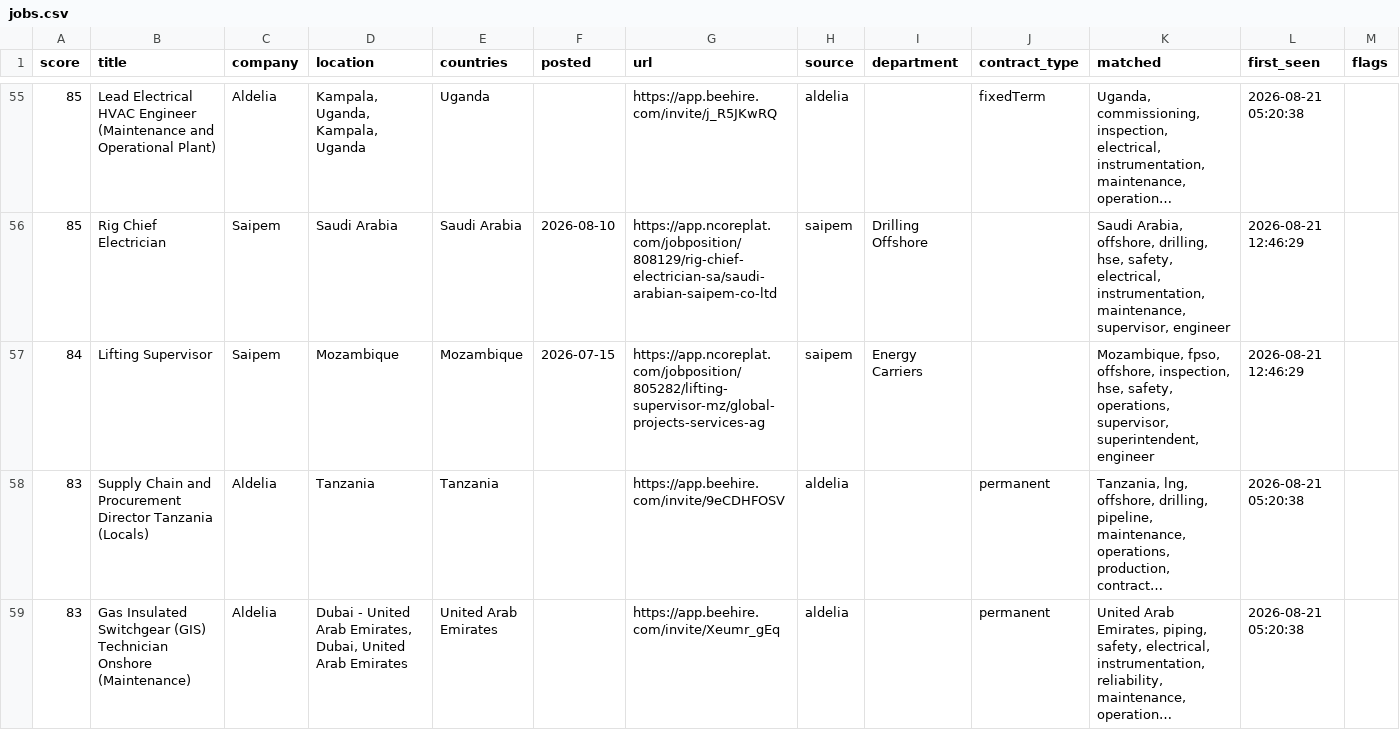
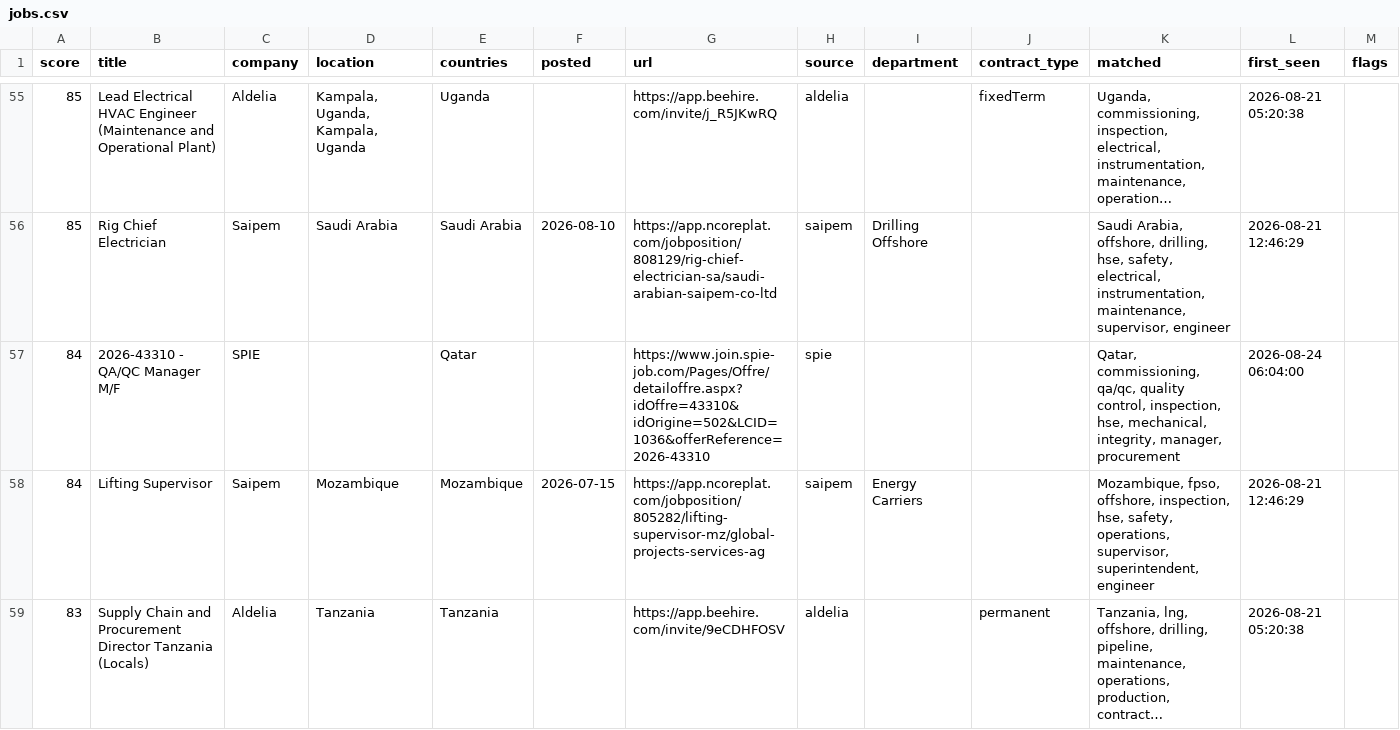
Before and after one commit to Khanmi1973/ogjobs, a CSV file: docs/jobs.csv, drawn as a sheet; only a part is shown, gaps mark what is left out; the shorter side is filled out with more unchanged rows; long unchanged cells end in …; the diff covers the shown part only.

```diff
--- a/docs/jobs.csv
+++ b/docs/jobs.csv
@@ -56,2 +56,3 @@
 85,Rig Chief Electrician,Saipem,Saudi Arabia,Saudi Arabia,2026-08-10,https://app.ncoreplat.com/jobposition/808129/rig-chief-electrician-sa/saudi-arabian-saipem-co-ltd,saipem,Drilling Offshore,,"Saudi Arabia, offshore, drilling, hse, safety, electrical, instrumentation, maintenance, supervisor, engineer",2026-08-21 12:46:29,
+84,2026-43310 - QA/QC Manager M/F,SPIE,,Qatar,,https://www.join.spie-job.com/Pages/Offre/detailoffre.aspx?idOffre=43310&idOrigine=502&LCID=1036&offerReference=2026-43310,spie,,,"Qatar, commissioning, qa/qc, quality control, inspection, hse, mechanical, integrity, manager, procurement",2026-08-24 06:04:00,
 84,Lifting Supervisor,Saipem,Mozambique,Mozambique,2026-07-15,https://app.ncoreplat.com/jobposition/805282/lifting-supervisor-mz/global-projects-services-ag,saipem,Energy Carriers,,"Mozambique, fpso, offshore, inspection, hse, safety, operations, supervisor, superintendent, engineer",2026-08-21 12:46:29,
```
Also changed, not shown: 8 added rows, 6 removed rows and 1 edited cell elsewhere in this file, 3 other files.
